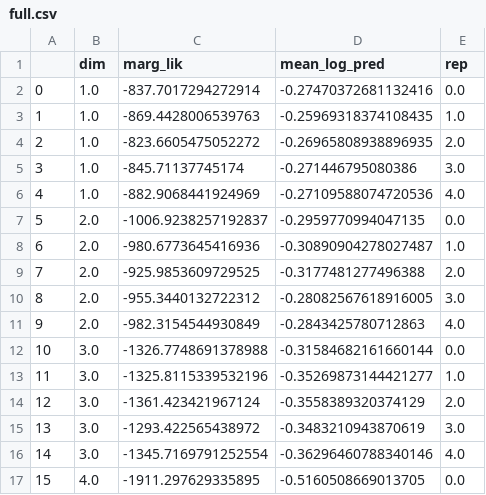
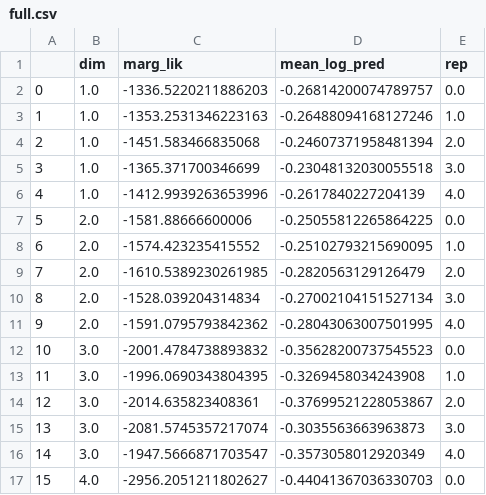
Before and after one commit to jameshensman/VFF, a CSV file: experiments/increasing_dim/results/full.csv, drawn as a sheet; only a part is shown; the diff covers the shown part only.

```diff
--- a/experiments/increasing_dim/results/full.csv
+++ b/experiments/increasing_dim/results/full.csv
@@ -1,17 +1,17 @@
 ,dim,marg_lik,mean_log_pred,rep
-0,1.0,-837.7017294272914,-0.27470372681132416,0.0
-1,1.0,-869.4428006539763,-0.25969318374108435,1.0
-2,1.0,-823.6605475052272,-0.26965808938896935,2.0
-3,1.0,-845.71137745174,-0.271446795080386,3.0
-4,1.0,-882.9068441924969,-0.27109588074720536,4.0
-5,2.0,-1006.9238257192837,-0.2959770994047135,0.0
-6,2.0,-980.6773645416936,-0.30890904278027487,1.0
-7,2.0,-925.9853609729525,-0.3177481277496388,2.0
-8,2.0,-955.3440132722312,-0.28082567618916005,3.0
-9,2.0,-982.3154544930849,-0.2843425780712863,4.0
-10,3.0,-1326.7748691378988,-0.31584682161660144,0.0
-11,3.0,-1325.8115339532196,-0.35269873144421277,1.0
-12,3.0,-1361.423421967124,-0.3558389320374129,2.0
-13,3.0,-1293.422565438972,-0.3483210943870619,3.0
-14,3.0,-1345.7169791252554,-0.36296460788340146,4.0
-15,4.0,-1911.297629335895,-0.5160508669013705,0.0
+0,1.0,-1336.5220211886203,-0.26814200074789757,0.0
+1,1.0,-1353.2531346223163,-0.26488094168127246,1.0
+2,1.0,-1451.583466835068,-0.24607371958481394,2.0
+3,1.0,-1365.371700346699,-0.23048132030055518,3.0
+4,1.0,-1412.9939263653996,-0.2617840227204139,4.0
+5,2.0,-1581.88666600006,-0.25055812265864225,0.0
+6,2.0,-1574.423235415552,-0.25102793215690095,1.0
+7,2.0,-1610.5389230261985,-0.2820563129126479,2.0
+8,2.0,-1528.039204314834,-0.27002104151527134,3.0
+9,2.0,-1591.0795793842362,-0.28043063007501995,4.0
+10,3.0,-2001.4784738893832,-0.35628200737545523,0.0
+11,3.0,-1996.0690343804395,-0.3269458034243908,1.0
+12,3.0,-2014.635823408361,-0.37699521228053867,2.0
+13,3.0,-2081.5745357217074,-0.3035563663963873,3.0
+14,3.0,-1947.5666871703547,-0.3573058012920349,4.0
+15,4.0,-2956.2051211802627,-0.44041367036330703,0.0
```
Also changed, not shown: 18 edited cells elsewhere in this file, experiments/increasing_dim/results/kron.csv, experiments/increasing_dim/results/kron_opt.csv, 4 other files.
